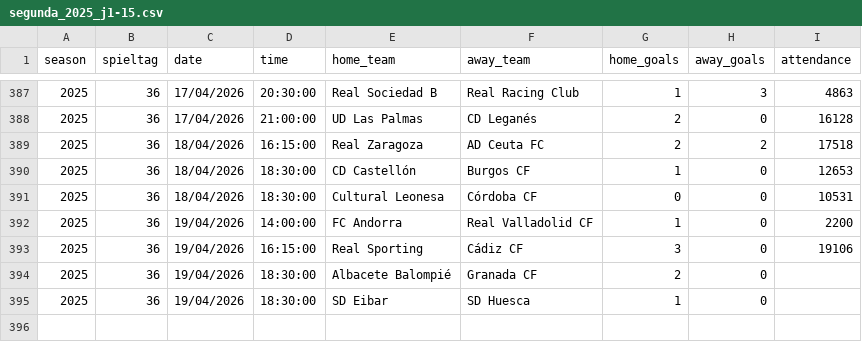
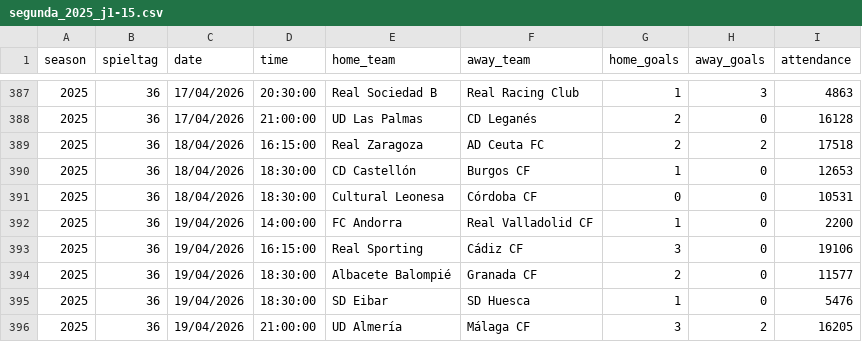
Before and after one commit to jdiegots/aforolab, a CSV file: public/data/matches/segunda_2025_j1-15.csv, drawn as a sheet; only a part is shown, gaps mark what is left out.

```diff
--- a/public/data/matches/segunda_2025_j1-15.csv
+++ b/public/data/matches/segunda_2025_j1-15.csv
@@ -393,3 +393,4 @@ season,spieltag,date,time,home_team,away_team,home_goals,away_goals,attendance
 2025,36,19/04/2026,16:15:00,Real Sporting,Cádiz CF,3,0,19106
-2025,36,19/04/2026,18:30:00,Albacete Balompié,Granada CF,2,0,
-2025,36,19/04/2026,18:30:00,SD Eibar,SD Huesca,1,0,
+2025,36,19/04/2026,18:30:00,Albacete Balompié,Granada CF,2,0,11577
+2025,36,19/04/2026,18:30:00,SD Eibar,SD Huesca,1,0,5476
+2025,36,19/04/2026,21:00:00,UD Almería,Málaga CF,3,2,16205
```
